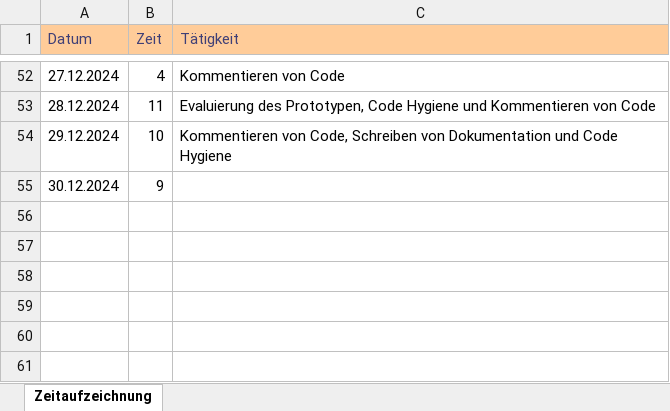
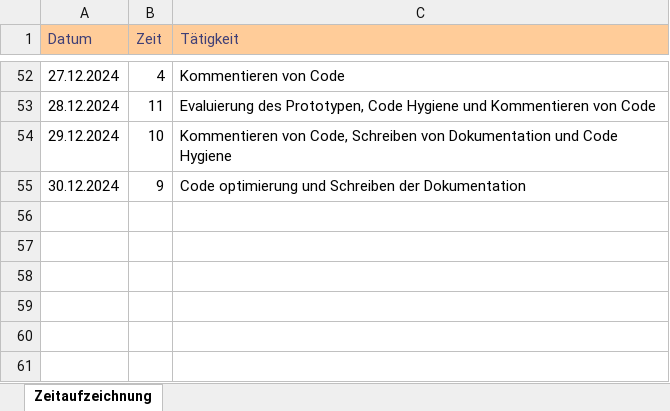
Before and after one commit to seel3/Hybrid-MAB, an Excel workbook: Documentation/Zeitaufzeichnung.xlsx, sheet Zeitaufzeichnung, drawn as a sheet; only a part is shown, gaps mark what is left out; values as stored, in another font and other column widths than the file's, no borders; the diff names each change by its address in the sheet, - before the commit and + after, or states it on an @@ line.

Commit message:
updated time booking

```diff
--- a/Documentation/Zeitaufzeichnung.xlsx (sheet Zeitaufzeichnung)
+++ b/Documentation/Zeitaufzeichnung.xlsx (sheet Zeitaufzeichnung)
-C55 (Tätigkeit): (empty)
+C55 (Tätigkeit): Code optimierung und Schreiben der Dokumentation
```
